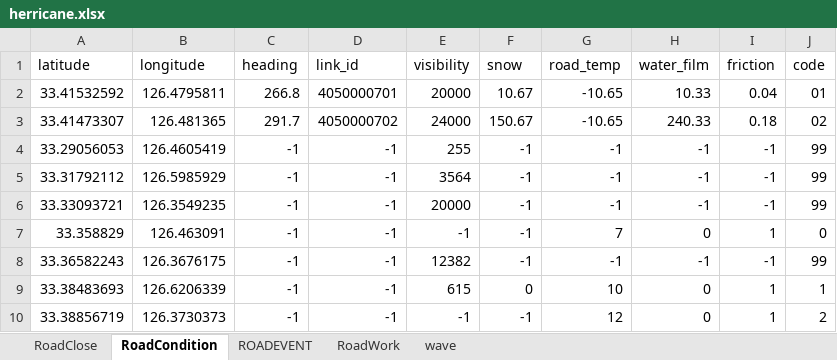
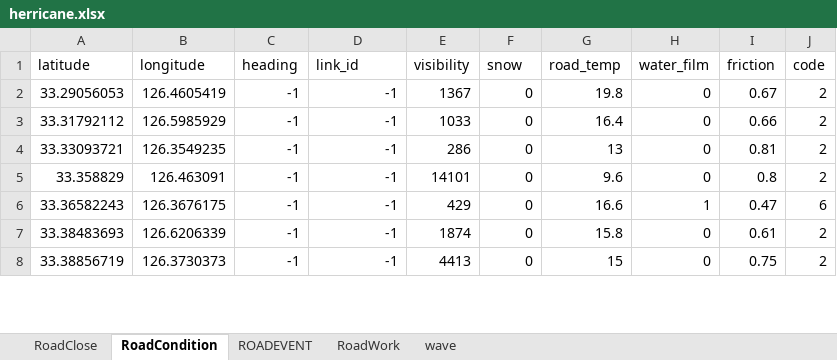
Before and after one commit to ruinsage/DataScience, an Excel workbook: 03_RPA/2차프로젝트/herricane.xlsx, sheet RoadCondition, drawn as a sheet; only a part is shown; values as stored, in another font and other column widths than the file's, no borders; removed rows and columns are numbered as before the commit, all else as after; the diff covers the shown part only; the diff names each change by its address in the sheet, - before the commit and + after, or states it on an @@ line.

Commit message:
Merge branch 'master' of https://github.com/ruinsage/DataScience
# Conflicts:
#	03_RPA/2차프로젝트/test.py

```diff
--- a/03_RPA/2차프로젝트/herricane.xlsx (sheet RoadCondition)
+++ b/03_RPA/2차프로젝트/herricane.xlsx (sheet RoadCondition)
-row 2: 33.41532592 | 126.4795811 | 266.8 | 4050000701 | 20000 | 10.67 | -10.65 | 10.33 | 0.04 | 01
-row 3: 33.41473307 | 126.481365 | 291.7 | 4050000702 | 24000 | 150.67 | -10.65 | 240.33 | 0.18 | 02
-E2 (visibility): 255
+E2 (visibility): 1367
-F2:F6 (snow): -1
+F2:F6 (snow): 0
-G2 (road_temp): -1
+G2 (road_temp): 19.8
-H2:H4 (water_film): -1
+H2:H4 (water_film): 0
-I2 (friction): -1
+I2 (friction): 0.67
-J2:J4 (code): 99
+J2:J4 (code): 2
-E3 (visibility): 3564
+E3 (visibility): 1033
-G3 (road_temp): -1
+G3 (road_temp): 16.4
-I3 (friction): -1
+I3 (friction): 0.66
-E4 (visibility): 20000
+E4 (visibility): 286
-G4 (road_temp): -1
+G4 (road_temp): 13
-I4 (friction): -1
+I4 (friction): 0.81
-E5 (visibility): -1
+E5 (visibility): 14101
-G5 (road_temp): 7
+G5 (road_temp): 9.6
-I5 (friction): 1
+I5 (friction): 0.8
-J5 (code): 0
+J5 (code): 2
-E6 (visibility): 12382
+E6 (visibility): 429
-G6 (road_temp): -1
+G6 (road_temp): 16.6
-H6 (water_film): -1
+H6 (water_film): 1
-I6 (friction): -1
+I6 (friction): 0.47
-J6 (code): 99
+J6 (code): 6
-E7 (visibility): 615
+E7 (visibility): 1874
-G7 (road_temp): 10
+G7 (road_temp): 15.8
-I7 (friction): 1
+I7 (friction): 0.61
-J7 (code): 1
+J7 (code): 2
-E8 (visibility): -1
+E8 (visibility): 4413
-F8 (snow): -1
+F8 (snow): 0
-G8 (road_temp): 12
+G8 (road_temp): 15
-I8 (friction): 1
+I8 (friction): 0.75
```
Also changed, not shown: 48 added rows and 26 edited cells elsewhere in this sheet, sheet ROADEVENT, sheet RoadClose, sheet RoadWork, 03_RPA/2차프로젝트/제주도_렌터카업체위치.xlsx, 15 other files.
